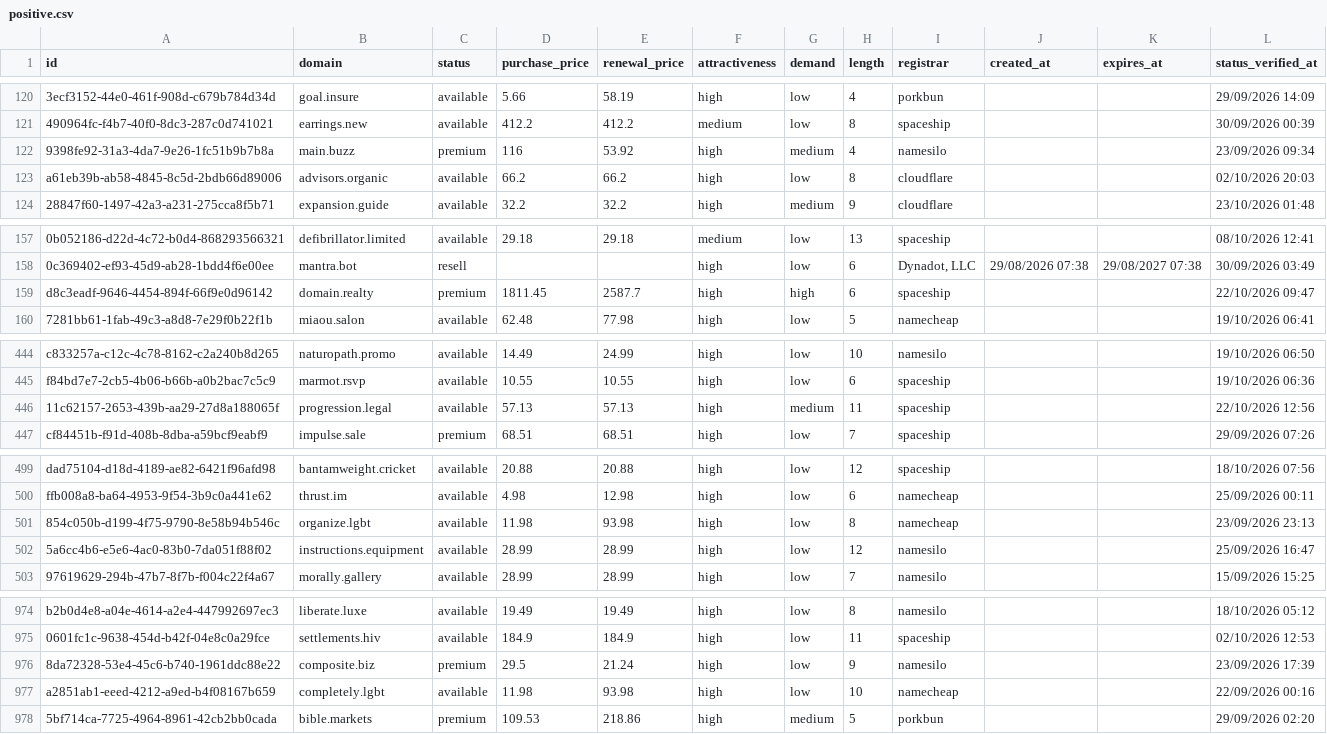
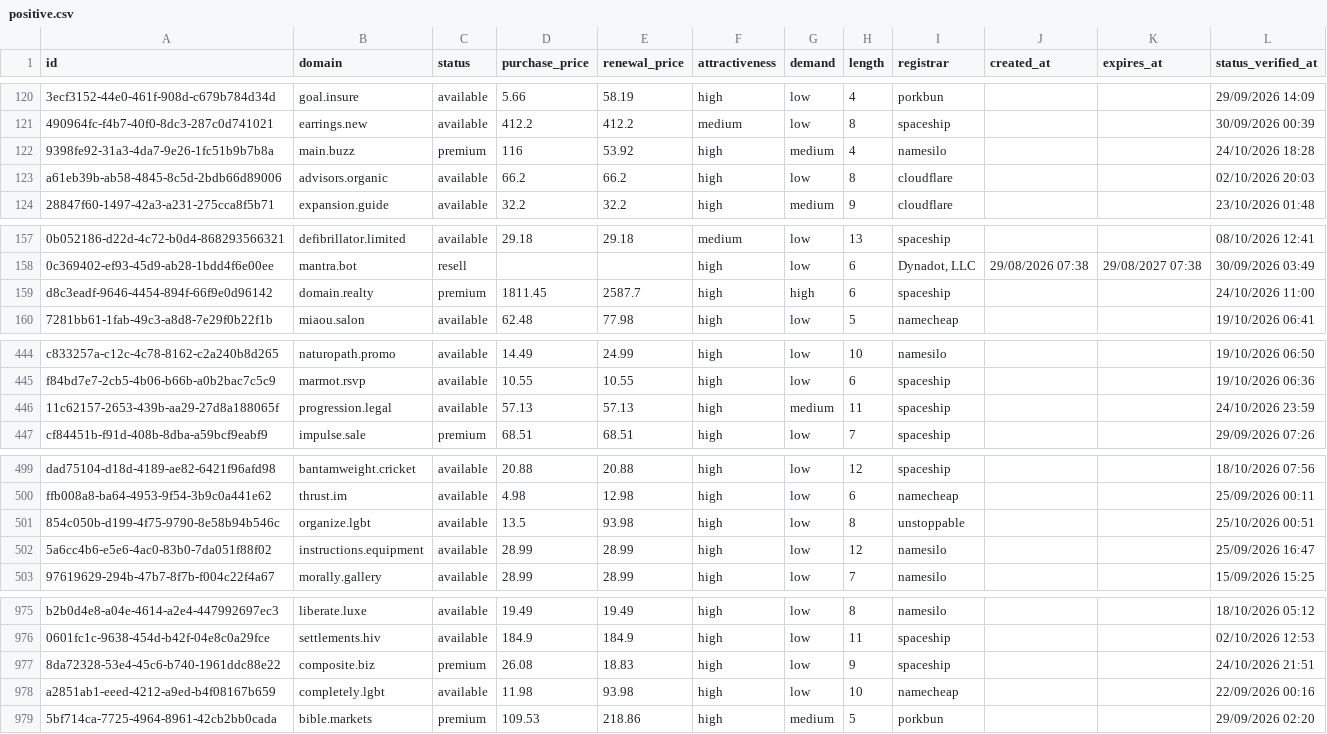
Before and after one commit to UniqueDomains/positive-oneword-domains, a CSV file: positive.csv, drawn as a sheet; only a part is shown, gaps mark what is left out; addresses are those after the commit; the diff covers the shown part only; the diff names each change by its address in the sheet, - before the commit and + after, or states it on an @@ line.

```diff
--- a/positive.csv
+++ b/positive.csv
-L122 (status_verified_at): 23/09/2026 09:34
+L122 (status_verified_at): 24/10/2026 18:28
-L159 (status_verified_at): 22/10/2026 09:47
+L159 (status_verified_at): 24/10/2026 11:00
-L446 (status_verified_at): 22/10/2026 12:56
+L446 (status_verified_at): 24/10/2026 23:59
-D501 (purchase_price): 11.98
+D501 (purchase_price): 13.5
-I501 (registrar): namecheap
+I501 (registrar): unstoppable
-L501 (status_verified_at): 23/09/2026 23:13
+L501 (status_verified_at): 25/10/2026 00:51
-D977 (purchase_price): 29.5
+D977 (purchase_price): 26.08
-E977 (renewal_price): 21.24
+E977 (renewal_price): 18.83
-I977 (registrar): namesilo
+I977 (registrar): spaceship
-L977 (status_verified_at): 23/09/2026 17:39
+L977 (status_verified_at): 24/10/2026 21:51
```
Also changed, not shown: 1 added row, 1 removed row and 18 edited cells elsewhere in this file, 4 other files.
